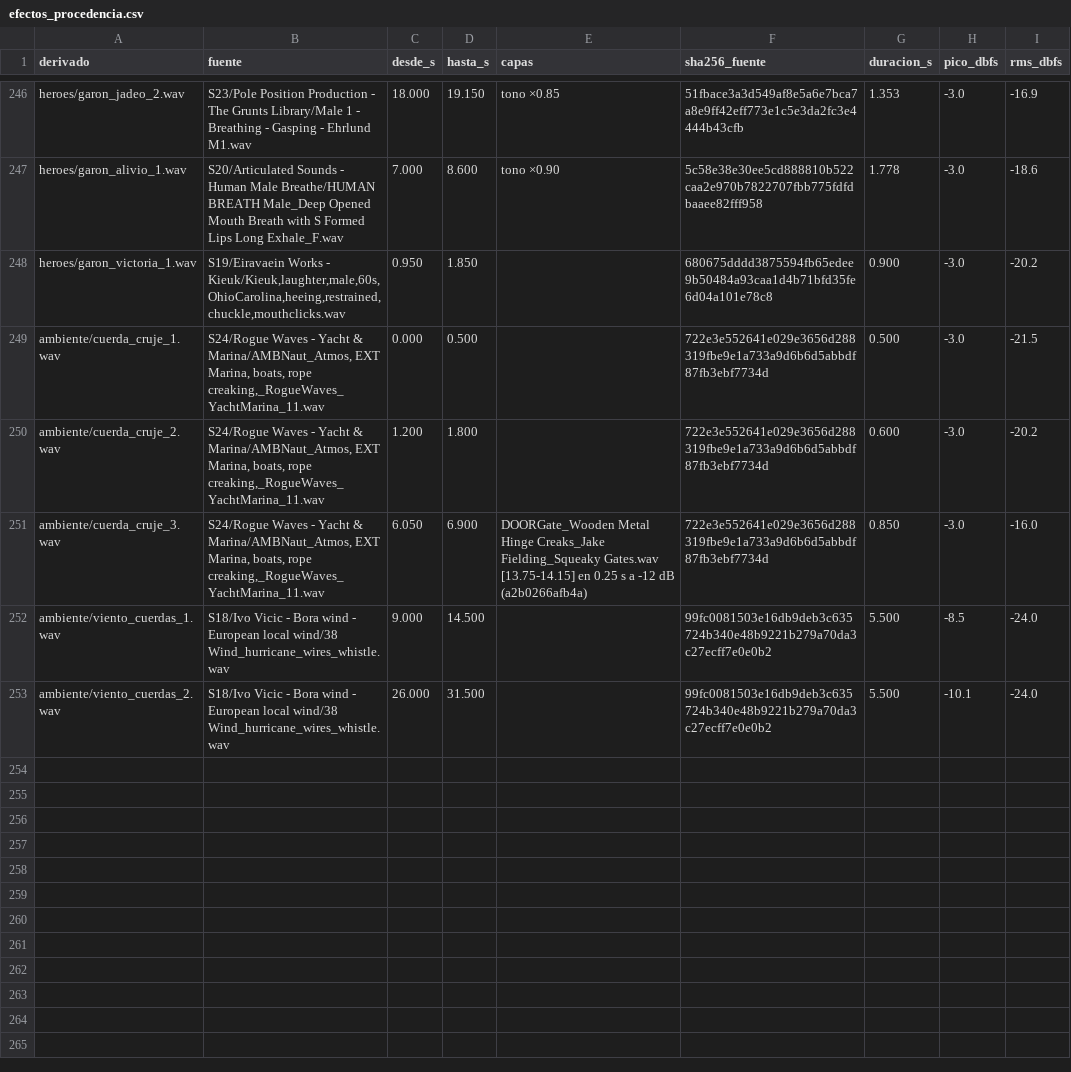
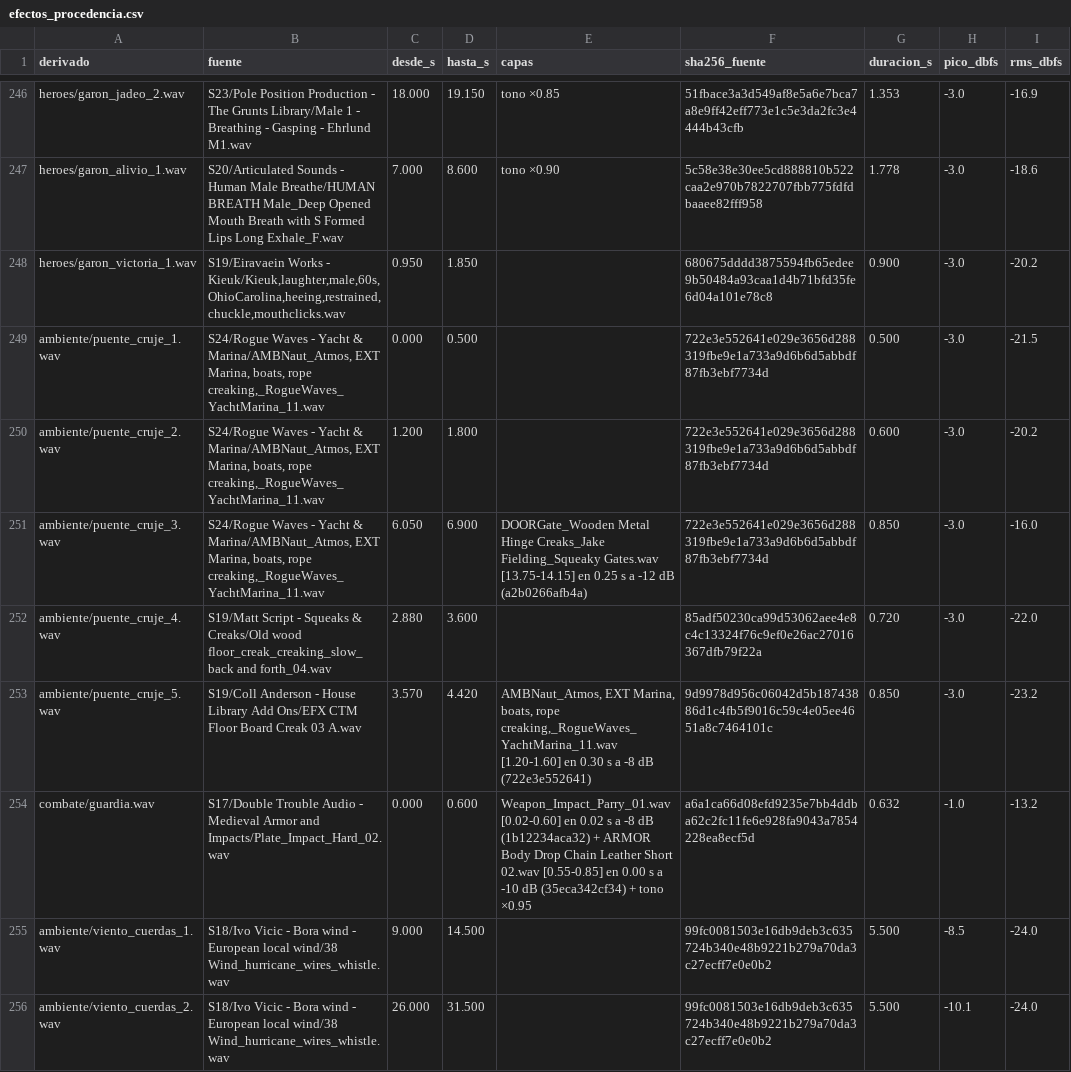
Before and after one commit to Brunopina6/Aethelgard, a CSV file: docs/audio/efectos_procedencia.csv, drawn as a sheet; only a part is shown, gaps mark what is left out.

```diff
--- a/docs/audio/efectos_procedencia.csv
+++ b/docs/audio/efectos_procedencia.csv
@@ -248,5 +248,8 @@ heroes/garon_alivio_1.wav;S20/Articulated Sounds - Human Male Breathe/HUMAN BREA
 heroes/garon_victoria_1.wav;S19/Eiravaein Works - Kieuk/Kieuk,laughter,male,60s,OhioCarolina,heeing,restrained,chuckle,mouthclicks.wav;0.950;1.850;;680675dddd3875594fb65edee9b50484a93caa1d4b71bfd35fe6d04a101e78c8;0.900;-3.0;-20.2
-ambiente/cuerda_cruje_1.wav;S24/Rogue Waves - Yacht & Marina/AMBNaut_Atmos, EXT Marina, boats, rope creaking,_RogueWaves_YachtMarina_11.wav;0.000;0.500;;722e3e552641e029e3656d288319fbe9e1a733a9d6b6d5abbdf87fb3ebf7734d;0.500;-3.0;-21.5
-ambiente/cuerda_cruje_2.wav;S24/Rogue Waves - Yacht & Marina/AMBNaut_Atmos, EXT Marina, boats, rope creaking,_RogueWaves_YachtMarina_11.wav;1.200;1.800;;722e3e552641e029e3656d288319fbe9e1a733a9d6b6d5abbdf87fb3ebf7734d;0.600;-3.0;-20.2
-ambiente/cuerda_cruje_3.wav;S24/Rogue Waves - Yacht & Marina/AMBNaut_Atmos, EXT Marina, boats, rope creaking,_RogueWaves_YachtMarina_11.wav;6.050;6.900;DOORGate_Wooden Metal Hinge Creaks_Jake Fielding_Squeaky Gates.wav [13.75-14.15] en 0.25 s a -12 dB (a2b0266afb4a);722e3e552641e029e3656d288319fbe9e1a733a9d6b6d5abbdf87fb3ebf7734d;0.850;-3.0;-16.0
+ambiente/puente_cruje_1.wav;S24/Rogue Waves - Yacht & Marina/AMBNaut_Atmos, EXT Marina, boats, rope creaking,_RogueWaves_YachtMarina_11.wav;0.000;0.500;;722e3e552641e029e3656d288319fbe9e1a733a9d6b6d5abbdf87fb3ebf7734d;0.500;-3.0;-21.5
+ambiente/puente_cruje_2.wav;S24/Rogue Waves - Yacht & Marina/AMBNaut_Atmos, EXT Marina, boats, rope creaking,_RogueWaves_YachtMarina_11.wav;1.200;1.800;;722e3e552641e029e3656d288319fbe9e1a733a9d6b6d5abbdf87fb3ebf7734d;0.600;-3.0;-20.2
+ambiente/puente_cruje_3.wav;S24/Rogue Waves - Yacht & Marina/AMBNaut_Atmos, EXT Marina, boats, rope creaking,_RogueWaves_YachtMarina_11.wav;6.050;6.900;DOORGate_Wooden Metal Hinge Creaks_Jake Fielding_Squeaky Gates.wav [13.75-14.15] en 0.25 s a -12 dB (a2b0266afb4a);722e3e552641e029e3656d288319fbe9e1a733a9d6b6d5abbdf87fb3ebf7734d;0.850;-3.0;-16.0
+ambiente/puente_cruje_4.wav;S19/Matt Script - Squeaks & Creaks/Old wood floor_creak_creaking_slow_back and forth_04.wav;2.880;3.600;;85adf50230ca99d53062aee4e8c4c13324f76c9ef0e26ac27016367dfb79f22a;0.720;-3.0;-22.0
+ambiente/puente_cruje_5.wav;S19/Coll Anderson - House Library Add Ons/EFX CTM Floor Board Creak 03 A.wav;3.570;4.420;AMBNaut_Atmos, EXT Marina, boats, rope creaking,_RogueWaves_YachtMarina_11.wav [1.20-1.60] en 0.30 s a -8 dB (722e3e552641);9d9978d956c06042d5b18743886d1c4fb5f9016c59c4e05ee4651a8c7464101c;0.850;-3.0;-23.2
+combate/guardia.wav;S17/Double Trouble Audio - Medieval Armor and Impacts/Plate_Impact_Hard_02.wav;0.000;0.600;Weapon_Impact_Parry_01.wav [0.02-0.60] en 0.02 s a -8 dB (1b12234aca32) + ARMOR Body Drop Chain Leather Short 02.wav [0.55-0.85] en 0.00 s a -10 dB (35eca342cf34) + tono ×0.95;a6a1ca66d08efd9235e7bb4ddba62c2fc11fe6e928fa9043a7854228ea8ecf5d;0.632;-1.0;-13.2
 ambiente/viento_cuerdas_1.wav;S18/Ivo Vicic - Bora wind - European local wind/38 Wind_hurricane_wires_whistle.wav;9.000;14.500;;99fc0081503e16db9deb3c635724b340e48b9221b279a70da3c27ecff7e0e0b2;5.500;-8.5;-24.0
```
Also changed, not shown: 16 other files.
